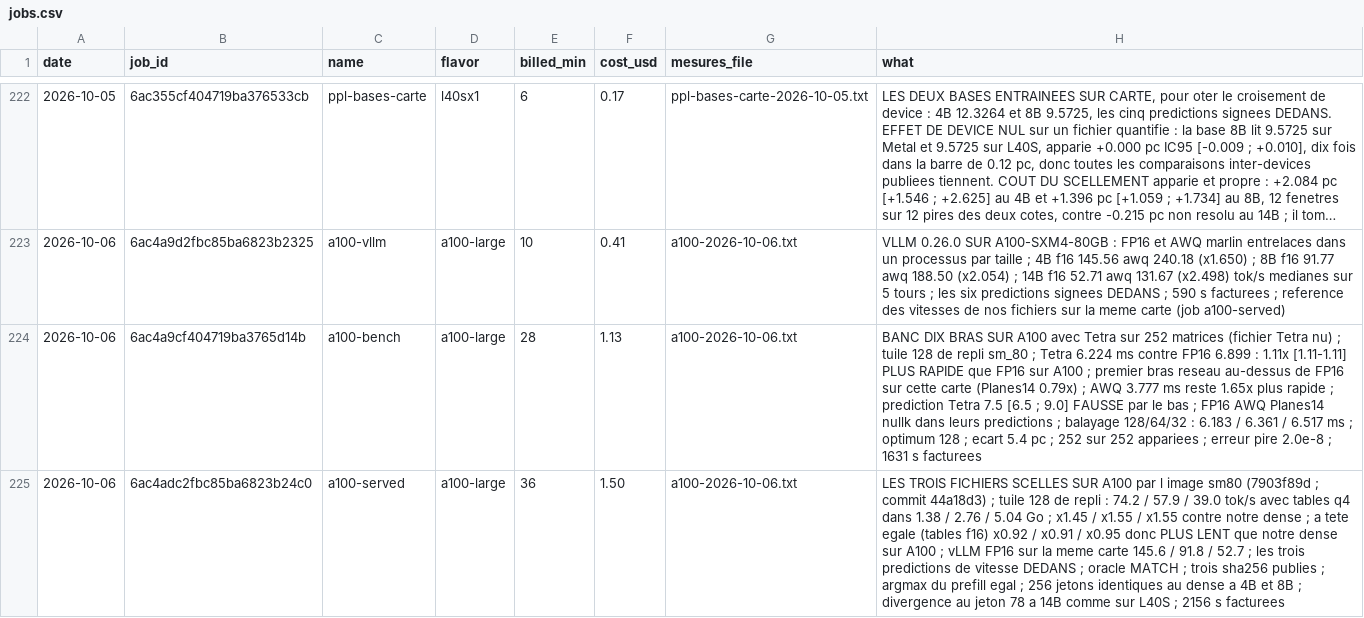
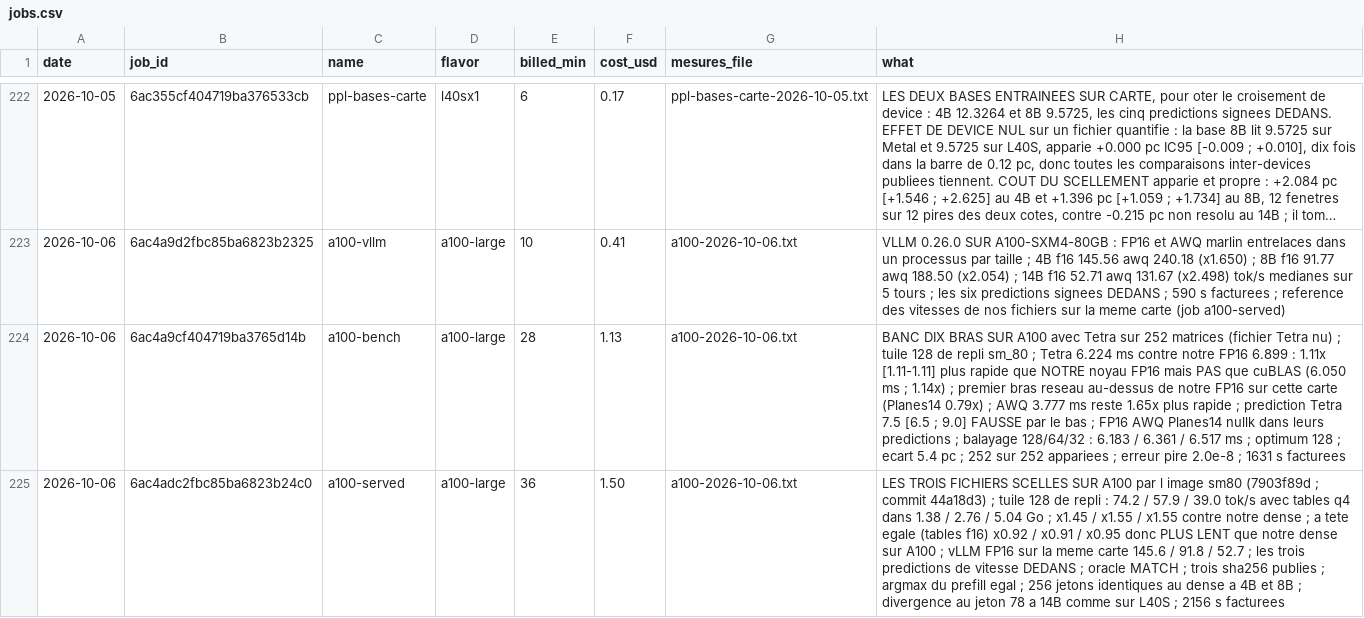
Before and after one commit to pjmalandrino/llvq, a CSV file: docs/data/jobs.csv, drawn as a sheet; only a part is shown, gaps mark what is left out; long unchanged cells end in …; the diff names each change by its address in the sheet, - before the commit and + after, or states it on an @@ line.

```diff
--- a/docs/data/jobs.csv
+++ b/docs/data/jobs.csv
-H224 (what): …ms contre FP16 6.899 : 1.11x [1.11-1.11] PLUS RAPIDE que FP16 sur A100 ; premier bras reseau au-dessus de FP16 sur…
+H224 (what): …ms contre notre FP16 6.899 : 1.11x [1.11-1.11] plus rapide que NOTRE noyau FP16 mais PAS que cuBLAS (6.050 ms ; 1.14x) ; premier bras reseau au-dessus de notre FP16 sur…
```
Also changed, not shown: 10 other files.
